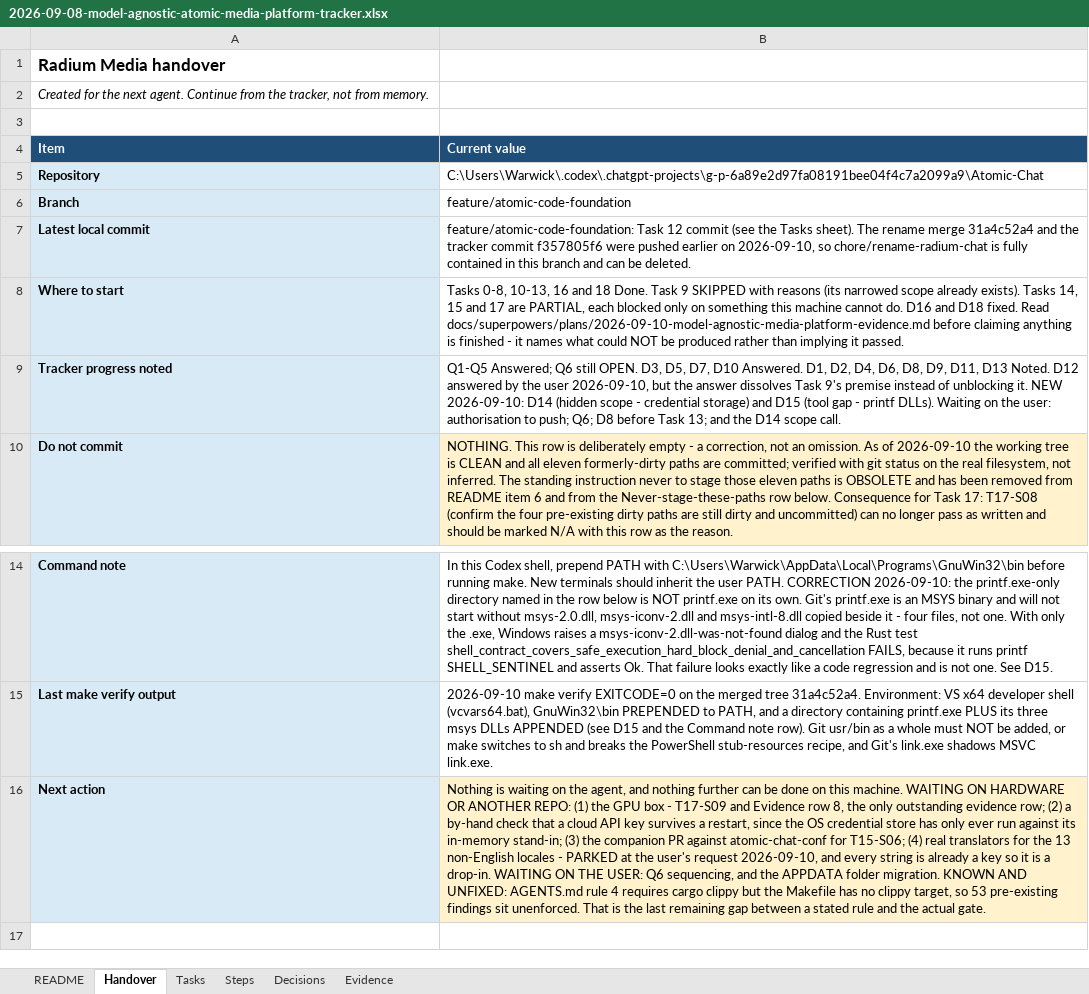
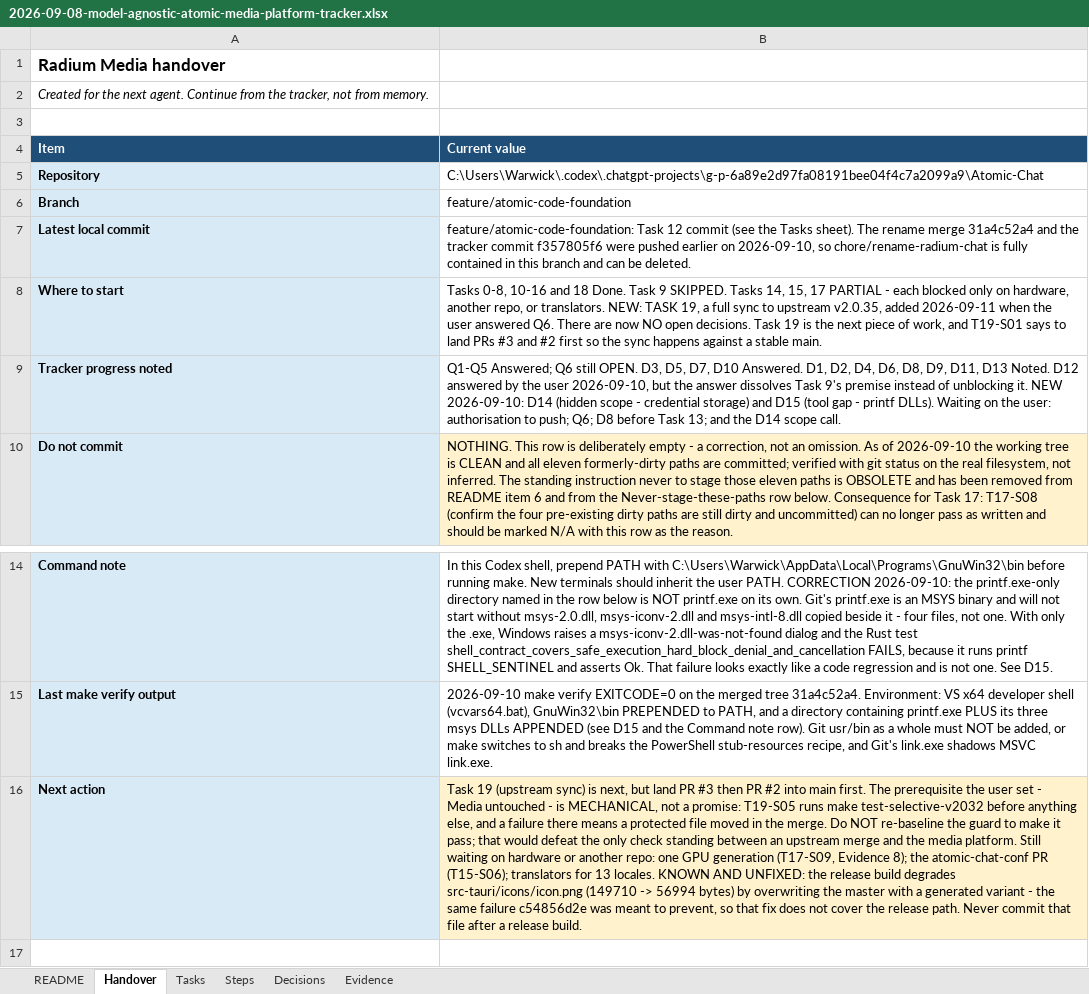
Before and after one commit to walladanger/Atomic-Chat, an Excel workbook: docs/superpowers/plans/2026-09-08-model-agnostic-atomic-media-platform-tracker.xlsx, sheet Handover, drawn as a sheet; only a part is shown, gaps mark what is left out; values as stored, in another font and other column widths than the file's, no borders; the diff names each change by its address in the sheet, - before the commit and + after, or states it on an @@ line.

```diff
--- a/docs/superpowers/plans/2026-09-08-model-agnostic-atomic-media-platform-tracker.xlsx (sheet Handover)
+++ b/docs/superpowers/plans/2026-09-08-model-agnostic-atomic-media-platform-tracker.xlsx (sheet Handover)
-B8 (Current value): Tasks 0-8, 10-13, 16 and 18 Done. Task 9 SKIPPED with reasons (its narrowed scope already exists). Tasks 14, 15 and 17 are PARTIAL, each blocked only on something this machine cannot do. D16 and D18 fixed. Read docs/superpowers/plans/2026-09-10-model-agnostic-media-platform-evidence.md before claiming anything is finished - it names what could NOT be produced rather than implying it passed.
+B8 (Current value): Tasks 0-8, 10-16 and 18 Done. Task 9 SKIPPED. Tasks 14, 15, 17 PARTIAL - each blocked only on hardware, another repo, or translators. NEW: TASK 19, a full sync to upstream v2.0.35, added 2026-09-11 when the user answered Q6. There are now NO open decisions. Task 19 is the next piece of work, and T19-S01 says to land PRs #3 and #2 first so the sync happens against a stable main.
-B16 (Current value): Nothing is waiting on the agent, and nothing further can be done on this machine. WAITING ON HARDWARE OR ANOTHER REPO: (1) the GPU box - T17-S09 and Evidence row 8, the only outstanding evidence row; (2) a by-hand check that a cloud API key survives a restart, since the OS credential store has only ever run against its in-memory stand-in; (3) the companion PR against atomic-chat-conf for T15-S06; (4) real translators for the 13 non-English locales - PARKED at the user's request 2026-09-10, and every string is already a key so it is a drop-in. WAITING ON THE USER: Q6 sequencing, and the APPDATA folder migration. KNOWN AND UNFIXED: AGENTS.md rule 4 requires cargo clippy but the Makefile has no clippy target, so 53 pre-existing findings sit unenforced. That is the last remaining gap between a stated rule and the actual gate.
+B16 (Current value): Task 19 (upstream sync) is next, but land PR #3 then PR #2 into main first. The prerequisite the user set - Media untouched - is MECHANICAL, not a promise: T19-S05 runs make test-selective-v2032 before anything else, and a failure there means a protected file moved in the merge. Do NOT re-baseline the guard to make it pass; that would defeat the only check standing between an upstream merge and the media platform. Still waiting on hardware or another repo: one GPU generation (T17-S09, Evidence 8); the atomic-chat-conf PR (T15-S06); translators for 13 locales. KNOWN AND UNFIXED: the release build degrades src-tauri/icons/icon.png (149710 -> 56994 bytes) by overwriting the master with a generated variant - the same failure c54856d2e was meant to prevent, so that fix does not cover the release path. Never commit that file after a release build.
```
Also changed, not shown: sheet Steps, sheet Tasks, sheet Decisions.
